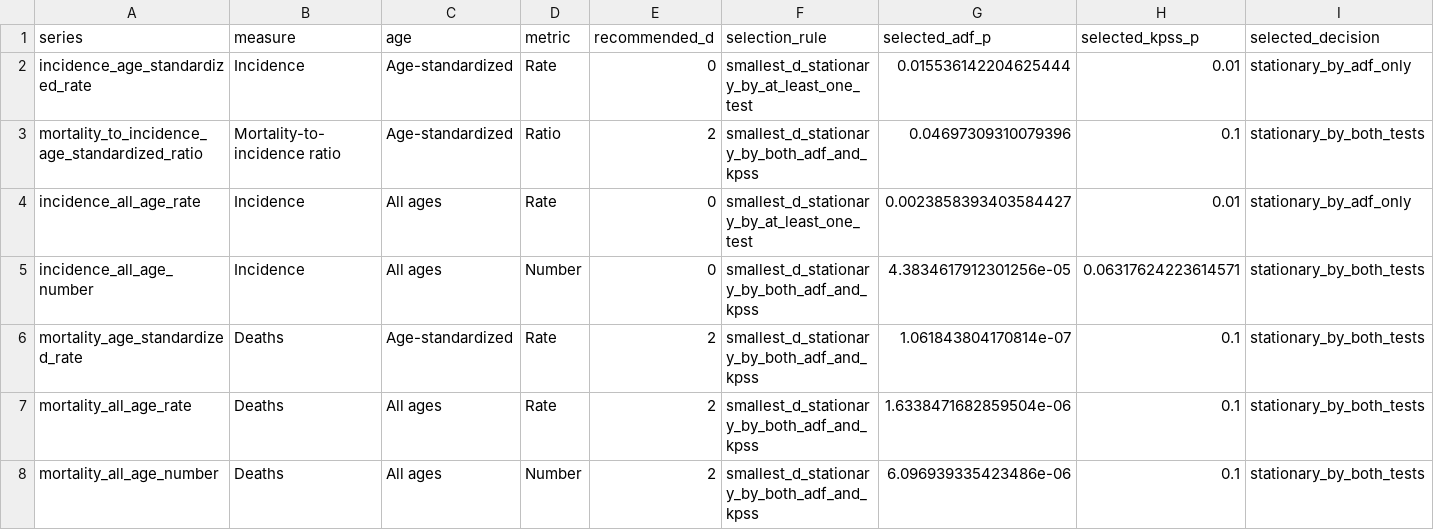
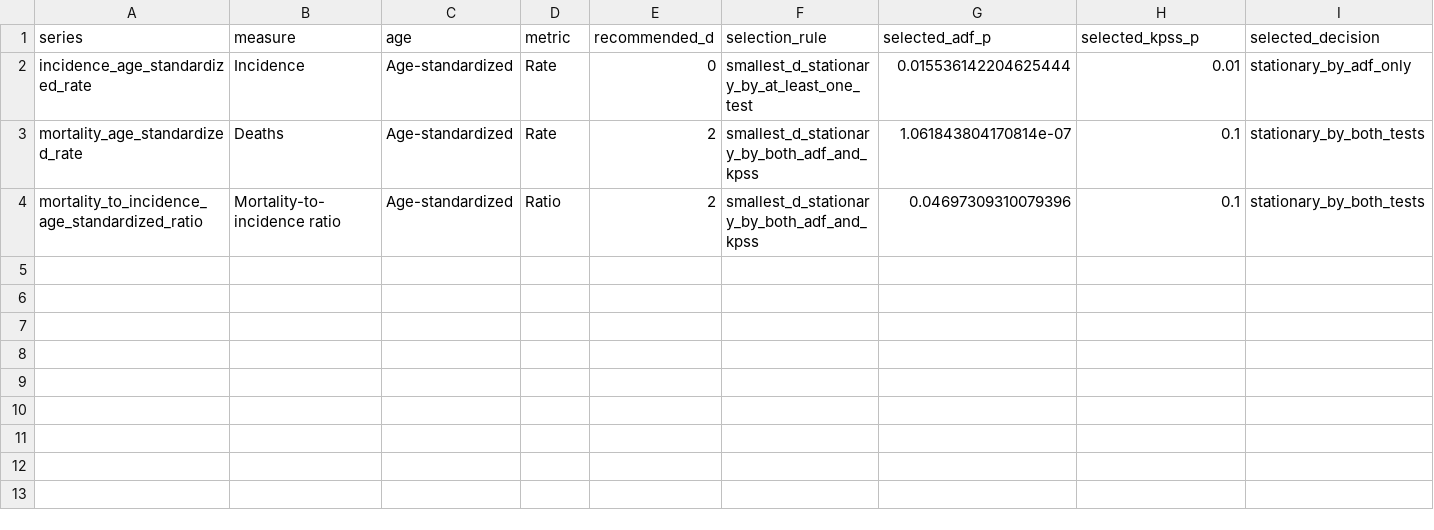
Before and after one commit to codoom1/TB_Ghana_Research, a CSV file: outputs/tables/recommended_d_by_series.csv, drawn as a sheet.

```diff
--- a/outputs/tables/recommended_d_by_series.csv
+++ b/outputs/tables/recommended_d_by_series.csv
@@ -2,7 +2,3 @@ series,measure,age,metric,recommended_d,selection_rule,selected_adf_p,selected_k
 incidence_age_standardized_rate,Incidence,Age-standardized,Rate,0,smallest_d_stationary_by_at_least_one_test,0.015536142204625444,0.01,stationary_by_adf_only
+mortality_age_standardized_rate,Deaths,Age-standardized,Rate,2,smallest_d_stationary_by_both_adf_and_kpss,1.061843804170814e-07,0.1,stationary_by_both_tests
 mortality_to_incidence_age_standardized_ratio,Mortality-to-incidence ratio,Age-standardized,Ratio,2,smallest_d_stationary_by_both_adf_and_kpss,0.04697309310079396,0.1,stationary_by_both_tests
-incidence_all_age_rate,Incidence,All ages,Rate,0,smallest_d_stationary_by_at_least_one_test,0.0023858393403584427,0.01,stationary_by_adf_only
-incidence_all_age_number,Incidence,All ages,Number,0,smallest_d_stationary_by_both_adf_and_kpss,4.3834617912301256e-05,0.06317624223614571,stationary_by_both_tests
-mortality_age_standardized_rate,Deaths,Age-standardized,Rate,2,smallest_d_stationary_by_both_adf_and_kpss,1.061843804170814e-07,0.1,stationary_by_both_tests
-mortality_all_age_rate,Deaths,All ages,Rate,2,smallest_d_stationary_by_both_adf_and_kpss,1.6338471682859504e-06,0.1,stationary_by_both_tests
-mortality_all_age_number,Deaths,All ages,Number,2,smallest_d_stationary_by_both_adf_and_kpss,6.096939335423486e-06,0.1,stationary_by_both_tests
```
Also changed, not shown: outputs/forecasts/all_model_forecasts_2024_2030.csv, outputs/forecasts/best_model_forecasts_2024_2030_with_uncertainty.csv, 43 other files.
